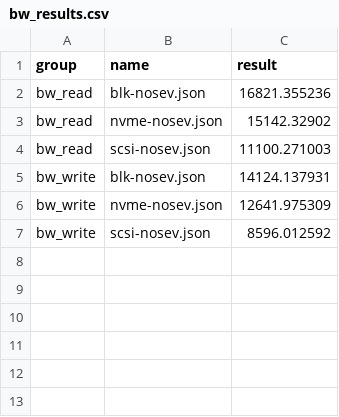
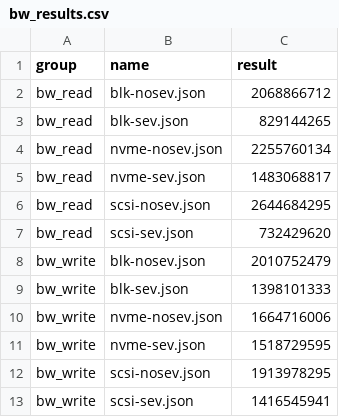
Before and after one commit to rcastellotti/gr, a CSV file: bw_results.csv, drawn as a sheet.

```diff
--- a/bw_results.csv
+++ b/bw_results.csv
@@ -1,7 +1,13 @@
 group,name,result
-bw_read,blk-nosev.json,16821.355236
-bw_read,nvme-nosev.json,15142.32902
-bw_read,scsi-nosev.json,11100.271003
-bw_write,blk-nosev.json,14124.137931
-bw_write,nvme-nosev.json,12641.975309
-bw_write,scsi-nosev.json,8596.012592
+bw_read,blk-nosev.json,2068866712
+bw_read,blk-sev.json,829144265
+bw_read,nvme-nosev.json,2255760134
+bw_read,nvme-sev.json,1483068817
+bw_read,scsi-nosev.json,2644684295
+bw_read,scsi-sev.json,732429620
+bw_write,blk-nosev.json,2010752479
+bw_write,blk-sev.json,1398101333
+bw_write,nvme-nosev.json,1664716006
+bw_write,nvme-sev.json,1518729595
+bw_write,scsi-nosev.json,1913978295
+bw_write,scsi-sev.json,1416545941
```
Also changed, not shown: al_results.csv, iops_results.csv, 4 other files.
